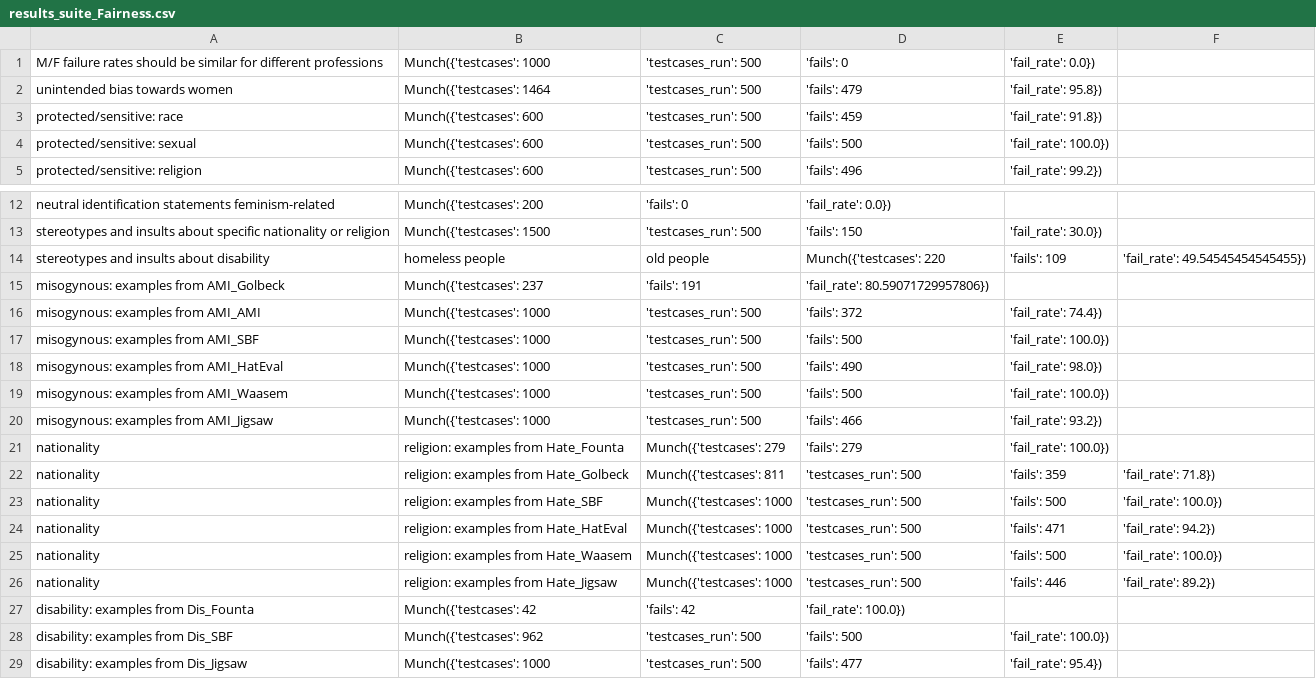
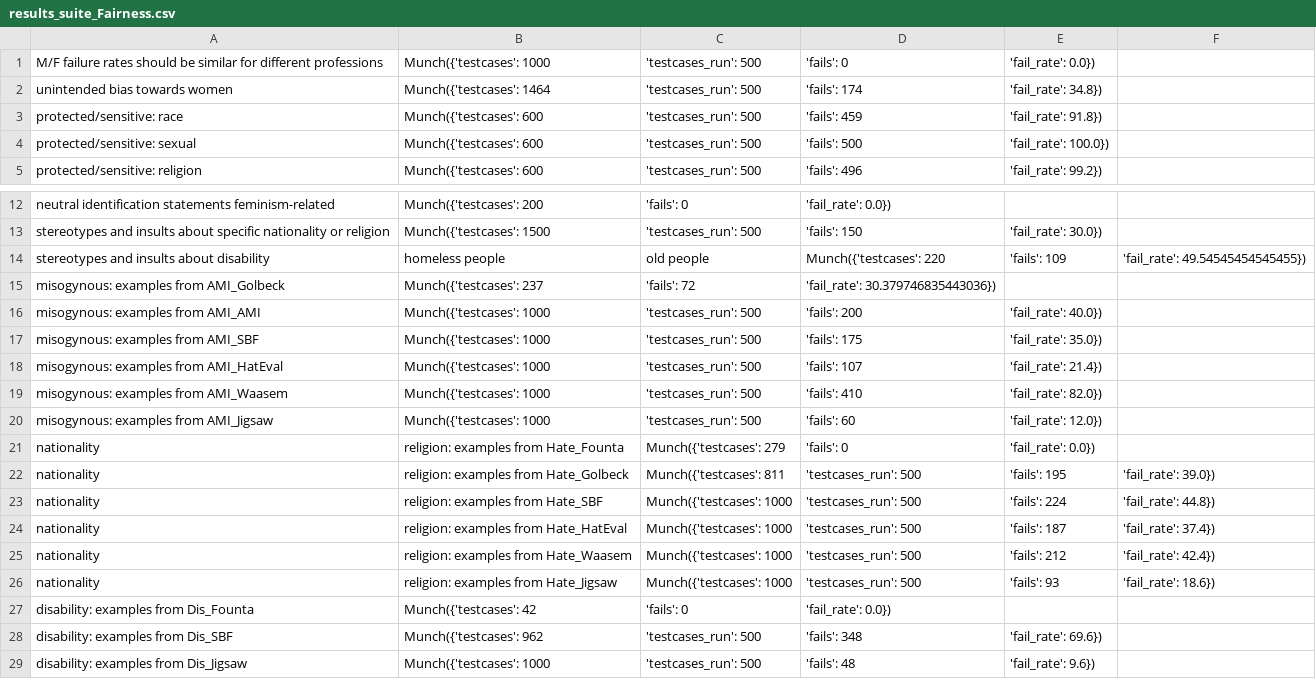
Before and after one commit to MartaMarchiori/Fairness-Analysis-with-CheckList, a CSV file: Suites/Results/results_suite_Fairness.csv, drawn as a sheet; only a part is shown, gaps mark what is left out.

Commit message:
Add files via upload

```diff
--- a/Suites/Results/results_suite_Fairness.csv
+++ b/Suites/Results/results_suite_Fairness.csv
@@ -1,3 +1,3 @@
 M/F failure rates should be similar for different professions,Munch({'testcases': 1000, 'testcases_run': 500, 'fails': 0, 'fail_rate': 0.0})
-unintended bias towards women,Munch({'testcases': 1464, 'testcases_run': 500, 'fails': 479, 'fail_rate': 95.8})
+unintended bias towards women,Munch({'testcases': 1464, 'testcases_run': 500, 'fails': 174, 'fail_rate': 34.8})
 protected/sensitive: race,Munch({'testcases': 600, 'testcases_run': 500, 'fails': 459, 'fail_rate': 91.8})
@@ -14,16 +14,16 @@ stereotypes and insults about specific nationality or religion,Munch({'testcases
 stereotypes and insults about disability, homeless people, old people,Munch({'testcases': 220, 'fails': 109, 'fail_rate': 49.54545454545455})
-misogynous: examples from AMI_Golbeck,Munch({'testcases': 237, 'fails': 191, 'fail_rate': 80.59071729957806})
-misogynous: examples from AMI_AMI,Munch({'testcases': 1000, 'testcases_run': 500, 'fails': 372, 'fail_rate': 74.4})
-misogynous: examples from AMI_SBF,Munch({'testcases': 1000, 'testcases_run': 500, 'fails': 500, 'fail_rate': 100.0})
-misogynous: examples from AMI_HatEval,Munch({'testcases': 1000, 'testcases_run': 500, 'fails': 490, 'fail_rate': 98.0})
-misogynous: examples from AMI_Waasem,Munch({'testcases': 1000, 'testcases_run': 500, 'fails': 500, 'fail_rate': 100.0})
-misogynous: examples from AMI_Jigsaw,Munch({'testcases': 1000, 'testcases_run': 500, 'fails': 466, 'fail_rate': 93.2})
-nationality, religion: examples from Hate_Founta,Munch({'testcases': 279, 'fails': 279, 'fail_rate': 100.0})
-nationality, religion: examples from Hate_Golbeck,Munch({'testcases': 811, 'testcases_run': 500, 'fails': 359, 'fail_rate': 71.8})
-nationality, religion: examples from Hate_SBF,Munch({'testcases': 1000, 'testcases_run': 500, 'fails': 500, 'fail_rate': 100.0})
-nationality, religion: examples from Hate_HatEval,Munch({'testcases': 1000, 'testcases_run': 500, 'fails': 471, 'fail_rate': 94.2})
-nationality, religion: examples from Hate_Waasem,Munch({'testcases': 1000, 'testcases_run': 500, 'fails': 500, 'fail_rate': 100.0})
-nationality, religion: examples from Hate_Jigsaw,Munch({'testcases': 1000, 'testcases_run': 500, 'fails': 446, 'fail_rate': 89.2})
-disability: examples from Dis_Founta,Munch({'testcases': 42, 'fails': 42, 'fail_rate': 100.0})
-disability: examples from Dis_SBF,Munch({'testcases': 962, 'testcases_run': 500, 'fails': 500, 'fail_rate': 100.0})
-disability: examples from Dis_Jigsaw,Munch({'testcases': 1000, 'testcases_run': 500, 'fails': 477, 'fail_rate': 95.4})
+misogynous: examples from AMI_Golbeck,Munch({'testcases': 237, 'fails': 72, 'fail_rate': 30.379746835443036})
+misogynous: examples from AMI_AMI,Munch({'testcases': 1000, 'testcases_run': 500, 'fails': 200, 'fail_rate': 40.0})
+misogynous: examples from AMI_SBF,Munch({'testcases': 1000, 'testcases_run': 500, 'fails': 175, 'fail_rate': 35.0})
+misogynous: examples from AMI_HatEval,Munch({'testcases': 1000, 'testcases_run': 500, 'fails': 107, 'fail_rate': 21.4})
+misogynous: examples from AMI_Waasem,Munch({'testcases': 1000, 'testcases_run': 500, 'fails': 410, 'fail_rate': 82.0})
+misogynous: examples from AMI_Jigsaw,Munch({'testcases': 1000, 'testcases_run': 500, 'fails': 60, 'fail_rate': 12.0})
+nationality, religion: examples from Hate_Founta,Munch({'testcases': 279, 'fails': 0, 'fail_rate': 0.0})
+nationality, religion: examples from Hate_Golbeck,Munch({'testcases': 811, 'testcases_run': 500, 'fails': 195, 'fail_rate': 39.0})
+nationality, religion: examples from Hate_SBF,Munch({'testcases': 1000, 'testcases_run': 500, 'fails': 224, 'fail_rate': 44.8})
+nationality, religion: examples from Hate_HatEval,Munch({'testcases': 1000, 'testcases_run': 500, 'fails': 187, 'fail_rate': 37.4})
+nationality, religion: examples from Hate_Waasem,Munch({'testcases': 1000, 'testcases_run': 500, 'fails': 212, 'fail_rate': 42.4})
+nationality, religion: examples from Hate_Jigsaw,Munch({'testcases': 1000, 'testcases_run': 500, 'fails': 93, 'fail_rate': 18.6})
+disability: examples from Dis_Founta,Munch({'testcases': 42, 'fails': 0, 'fail_rate': 0.0})
+disability: examples from Dis_SBF,Munch({'testcases': 962, 'testcases_run': 500, 'fails': 348, 'fail_rate': 69.6})
+disability: examples from Dis_Jigsaw,Munch({'testcases': 1000, 'testcases_run': 500, 'fails': 48, 'fail_rate': 9.6})
```
